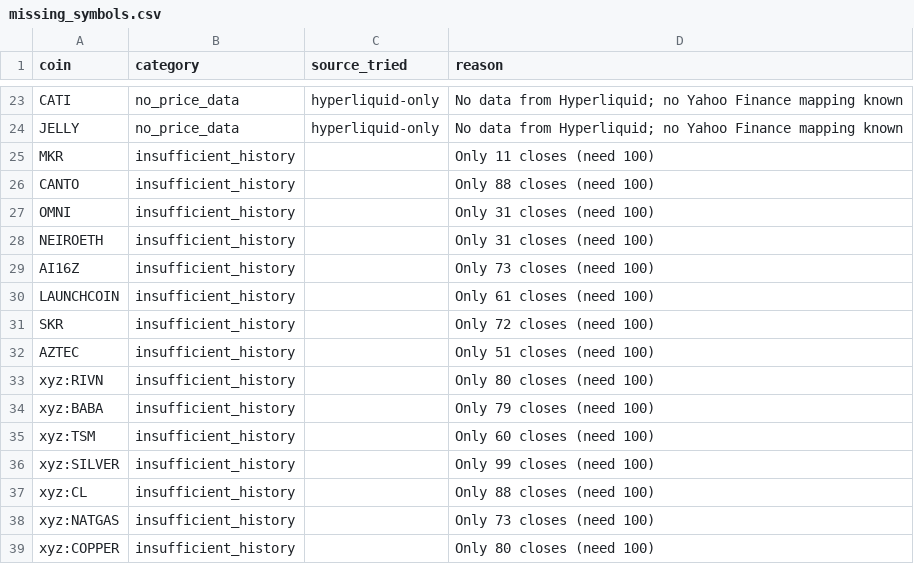
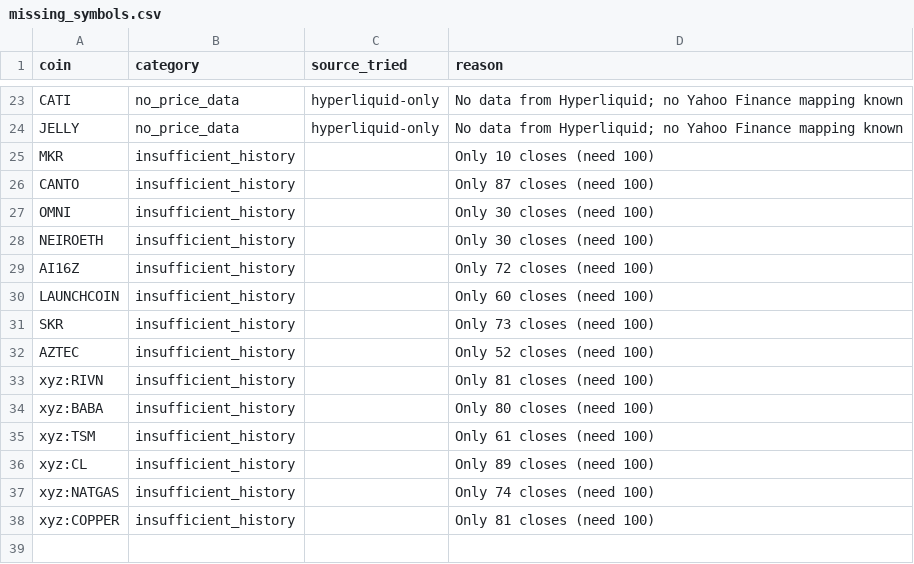
Before and after one commit to akiforge-lab/hyperliquid-momentum-scanner, a CSV file: output/missing_symbols.csv, drawn as a sheet; only a part is shown, gaps mark what is left out.

```diff
--- a/output/missing_symbols.csv
+++ b/output/missing_symbols.csv
@@ -24,16 +24,15 @@ CATI,no_price_data,hyperliquid-only,No data from Hyperliquid; no Yahoo Finance m
 JELLY,no_price_data,hyperliquid-only,No data from Hyperliquid; no Yahoo Finance mapping known
-MKR,insufficient_history,,Only 11 closes (need 100)
-CANTO,insufficient_history,,Only 88 closes (need 100)
-OMNI,insufficient_history,,Only 31 closes (need 100)
-NEIROETH,insufficient_history,,Only 31 closes (need 100)
-AI16Z,insufficient_history,,Only 73 closes (need 100)
-LAUNCHCOIN,insufficient_history,,Only 61 closes (need 100)
-SKR,insufficient_history,,Only 72 closes (need 100)
-AZTEC,insufficient_history,,Only 51 closes (need 100)
-xyz:RIVN,insufficient_history,,Only 80 closes (need 100)
-xyz:BABA,insufficient_history,,Only 79 closes (need 100)
-xyz:TSM,insufficient_history,,Only 60 closes (need 100)
-xyz:SILVER,insufficient_history,,Only 99 closes (need 100)
-xyz:CL,insufficient_history,,Only 88 closes (need 100)
-xyz:NATGAS,insufficient_history,,Only 73 closes (need 100)
-xyz:COPPER,insufficient_history,,Only 80 closes (need 100)
+MKR,insufficient_history,,Only 10 closes (need 100)
+CANTO,insufficient_history,,Only 87 closes (need 100)
+OMNI,insufficient_history,,Only 30 closes (need 100)
+NEIROETH,insufficient_history,,Only 30 closes (need 100)
+AI16Z,insufficient_history,,Only 72 closes (need 100)
+LAUNCHCOIN,insufficient_history,,Only 60 closes (need 100)
+SKR,insufficient_history,,Only 73 closes (need 100)
+AZTEC,insufficient_history,,Only 52 closes (need 100)
+xyz:RIVN,insufficient_history,,Only 81 closes (need 100)
+xyz:BABA,insufficient_history,,Only 80 closes (need 100)
+xyz:TSM,insufficient_history,,Only 61 closes (need 100)
+xyz:CL,insufficient_history,,Only 89 closes (need 100)
+xyz:NATGAS,insufficient_history,,Only 74 closes (need 100)
+xyz:COPPER,insufficient_history,,Only 81 closes (need 100)
```
Also changed, not shown: output/all_rankings.csv, output/pair_momentum.csv, 7 other files.
